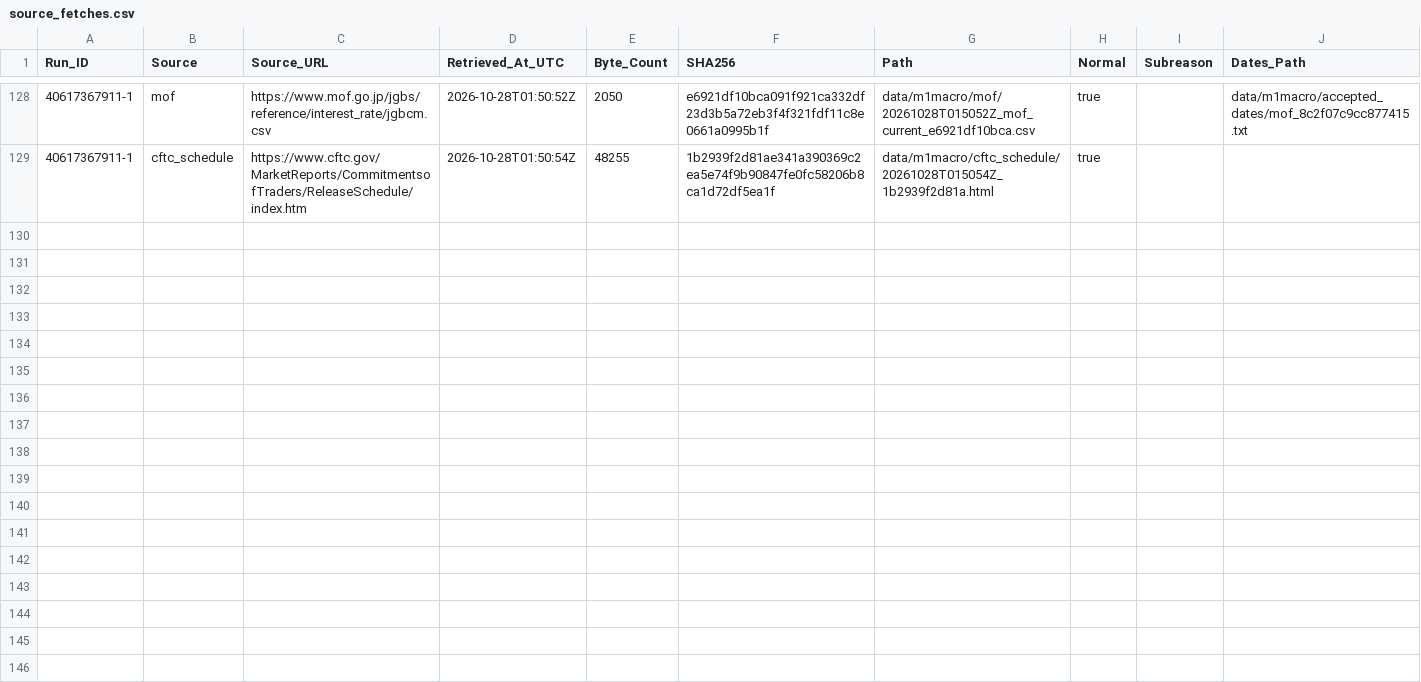
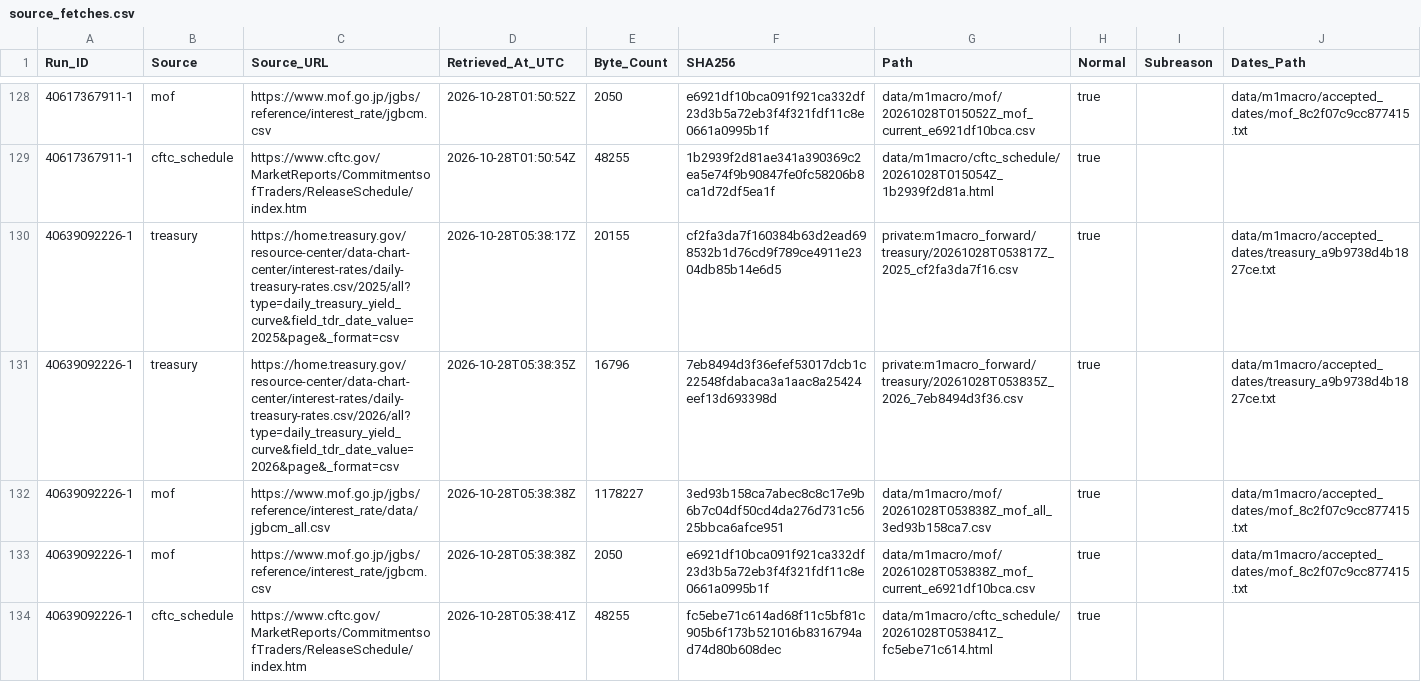
Before and after one commit to junsato1001-ops/-fx-forward-ledger, a CSV file: data/m1macro/source_fetches.csv, drawn as a sheet; only a part is shown, gaps mark what is left out; the diff names each change by its address in the sheet, - before the commit and + after, or states it on an @@ line.

```diff
--- a/data/m1macro/source_fetches.csv
+++ b/data/m1macro/source_fetches.csv
+row 130: 40639092226-1 | treasury | https://home.treasury.gov/resource-center/data-chart-center/interest-rates/daily-treasury-rates.csv/2025/all?type=daily_treasury_yield_curve&field_tdr_date_value=2025&page&_format=csv | 2026-10-28T05:38:17Z | 20155 | cf2fa3da7f160384b63d2ead698532b1d76cd9f789ce4911e2304db85b14e6d5 | private:m1macro_forward/treasury/20261028T053817Z_2025_cf2fa3da7f16.csv | true |  | data/m1macro/accepted_dates/treasury_a9b9738d4b1827ce.txt
+row 131: 40639092226-1 | treasury | https://home.treasury.gov/resource-center/data-chart-center/interest-rates/daily-treasury-rates.csv/2026/all?type=daily_treasury_yield_curve&field_tdr_date_value=2026&page&_format=csv | 2026-10-28T05:38:35Z | 16796 | 7eb8494d3f36efef53017dcb1c22548fdabaca3a1aac8a25424eef13d693398d | private:m1macro_forward/treasury/20261028T053835Z_2026_7eb8494d3f36.csv | true |  | data/m1macro/accepted_dates/treasury_a9b9738d4b1827ce.txt
+row 132: 40639092226-1 | mof | https://www.mof.go.jp/jgbs/reference/interest_rate/data/jgbcm_all.csv | 2026-10-28T05:38:38Z | 1178227 | 3ed93b158ca7abec8c8c17e9b6b7c04df50cd4da276d731c5625bbca6afce951 | data/m1macro/mof/20261028T053838Z_mof_all_3ed93b158ca7.csv | true |  | data/m1macro/accepted_dates/mof_8c2f07c9cc877415.txt
+row 133: 40639092226-1 | mof | https://www.mof.go.jp/jgbs/reference/interest_rate/jgbcm.csv | 2026-10-28T05:38:38Z | 2050 | e6921df10bca091f921ca332df23d3b5a72eb3f4f321fdf11c8e0661a0995b1f | data/m1macro/mof/20261028T053838Z_mof_current_e6921df10bca.csv | true |  | data/m1macro/accepted_dates/mof_8c2f07c9cc877415.txt
+row 134: 40639092226-1 | cftc_schedule | https://www.cftc.gov/MarketReports/CommitmentsofTraders/ReleaseSchedule/index.htm | 2026-10-28T05:38:41Z | 48255 | fc5ebe71c614ad68f11c5bf81c905b6f173b521016b8316794ad74d80b608dec | data/m1macro/cftc_schedule/20261028T053841Z_fc5ebe71c614.html | true
```
Also changed, not shown: data/m1macro/treasury_raw_manifest.csv, 3 other files.
